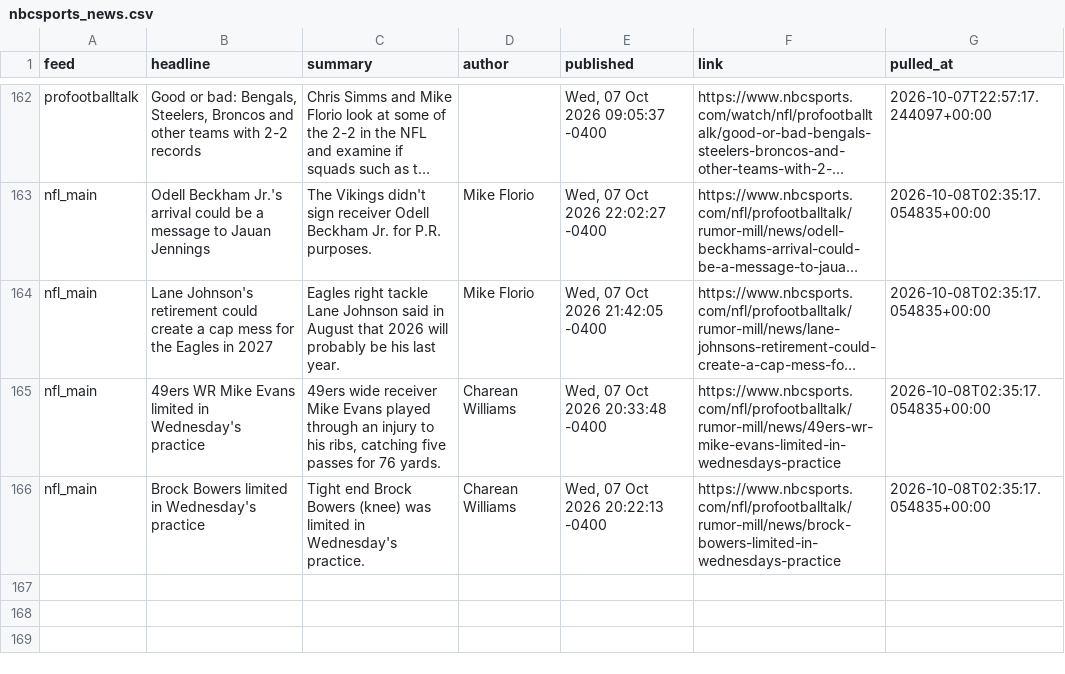
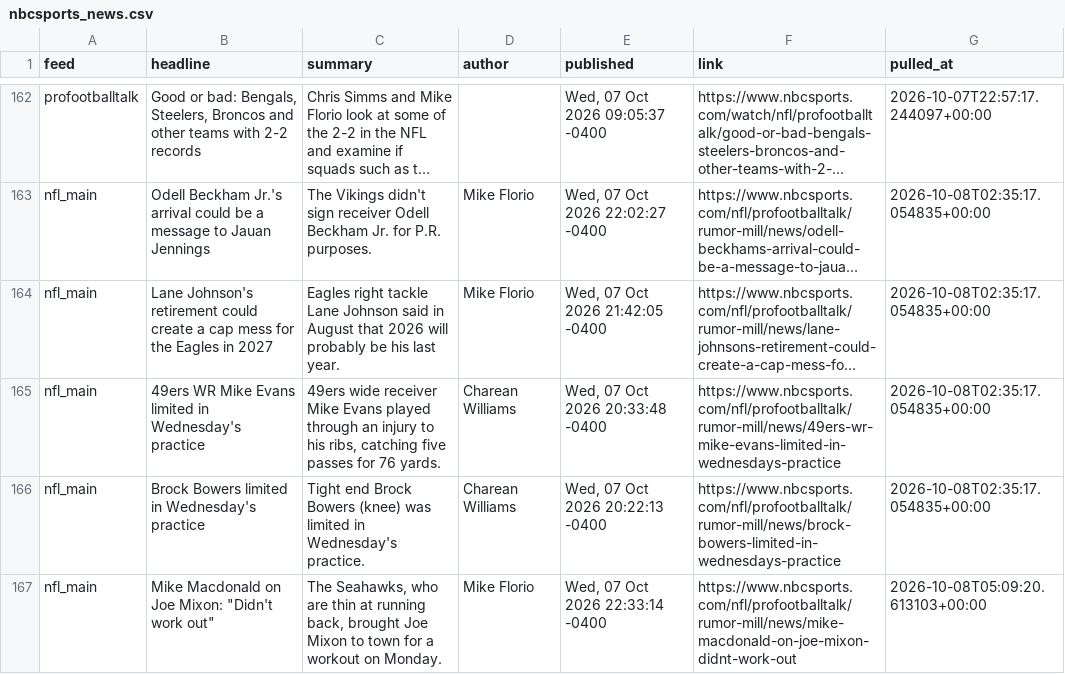
Before and after one commit to alexanderseaney-sketch/ParlayModel, a CSV file: data/raw/nbcsports_news.csv, drawn as a sheet; only a part is shown, gaps mark what is left out; long unchanged cells end in …; the diff names each change by its address in the sheet, - before the commit and + after, or states it on an @@ line.

```diff
--- a/data/raw/nbcsports_news.csv
+++ b/data/raw/nbcsports_news.csv
+row 167: nfl_main | Mike Macdonald on Joe Mixon: "Didn't work out" | The Seahawks, who are thin at running back, brought Joe Mixon to town for a workout on Monday. | Mike Florio | Wed, 07 Oct 2026 22:33:14 -0400 | https://www.nbcsports.com/nfl/profootballtalk/rumor-mill/news/mike-macdonald-on-joe-mixon-didnt-work-out | 2026-10-08T05:09:20.613103+00:00
```
Also changed, not shown: data/raw/coaching_staff.csv, data/raw/nfl_rosters.csv, 14 other files.
